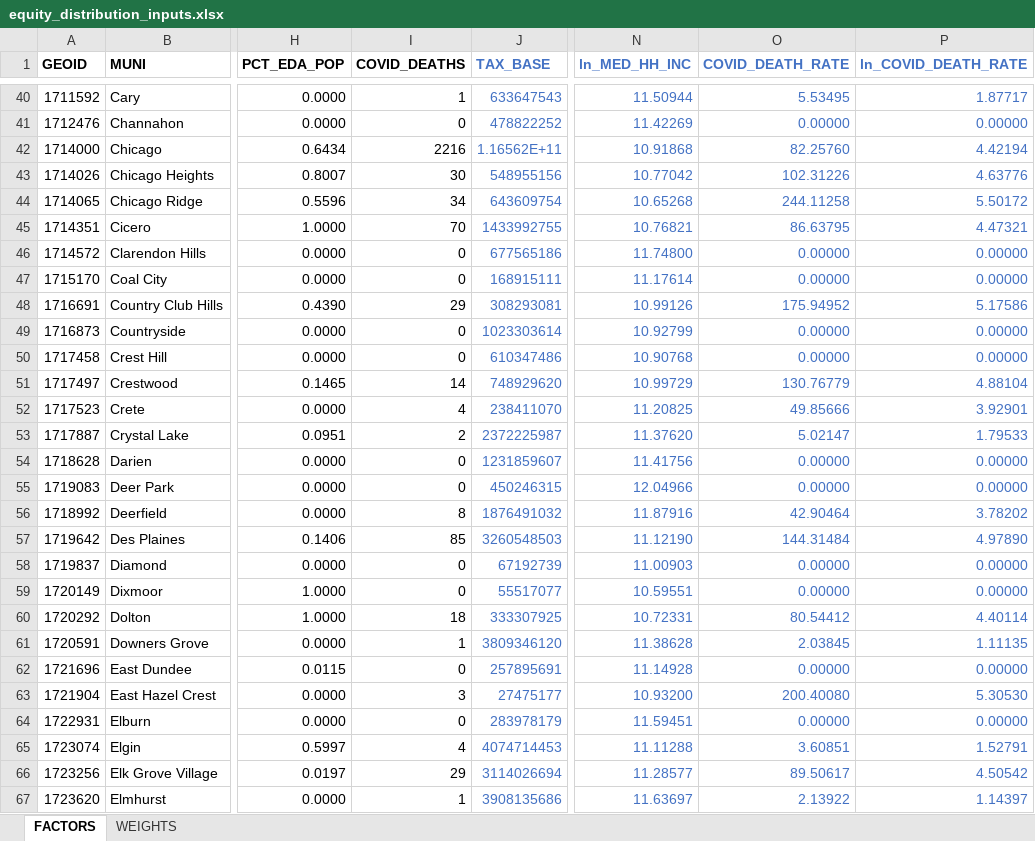
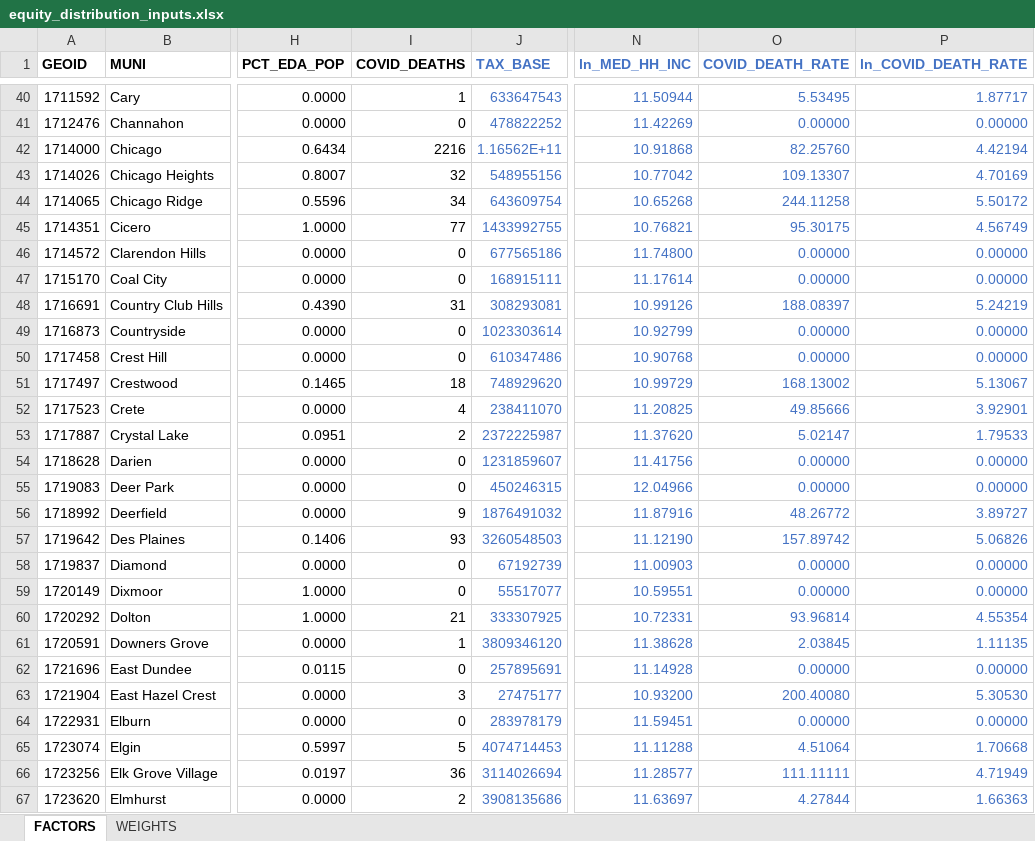
Before and after one commit to CMAP-REPOS/community-cohort-tool, an Excel workbook: input/equity_distribution_inputs.xlsx, sheet FACTORS, drawn as a sheet; only a part is shown, gaps mark what is left out; values as stored, in another font and other column widths than the file's, no borders; the diff covers the shown part only; the diff names each change by its address in the sheet, - before the commit and + after, or states it on an @@ line.

Commit message:
Updated COVID-19 death counts
Data as of 6/21/20

```diff
--- a/input/equity_distribution_inputs.xlsx (sheet FACTORS)
+++ b/input/equity_distribution_inputs.xlsx (sheet FACTORS)
-I43 (COVID_DEATHS): 30
+I43 (COVID_DEATHS): 32
-O43 (COVID_DEATH_RATE): 102.31226
+O43 (COVID_DEATH_RATE): 109.13307
-P43 (ln_COVID_DEATH_RATE): 4.63776
+P43 (ln_COVID_DEATH_RATE): 4.70169
-I45 (COVID_DEATHS): 70
+I45 (COVID_DEATHS): 77
-O45 (COVID_DEATH_RATE): 86.63795
+O45 (COVID_DEATH_RATE): 95.30175
-P45 (ln_COVID_DEATH_RATE): 4.47321
+P45 (ln_COVID_DEATH_RATE): 4.56749
-I48 (COVID_DEATHS): 29
+I48 (COVID_DEATHS): 31
-O48 (COVID_DEATH_RATE): 175.94952
+O48 (COVID_DEATH_RATE): 188.08397
-P48 (ln_COVID_DEATH_RATE): 5.17586
+P48 (ln_COVID_DEATH_RATE): 5.24219
-I51 (COVID_DEATHS): 14
+I51 (COVID_DEATHS): 18
-O51 (COVID_DEATH_RATE): 130.76779
+O51 (COVID_DEATH_RATE): 168.13002
-P51 (ln_COVID_DEATH_RATE): 4.88104
+P51 (ln_COVID_DEATH_RATE): 5.13067
-I56 (COVID_DEATHS): 8
+I56 (COVID_DEATHS): 9
-O56 (COVID_DEATH_RATE): 42.90464
+O56 (COVID_DEATH_RATE): 48.26772
-P56 (ln_COVID_DEATH_RATE): 3.78202
+P56 (ln_COVID_DEATH_RATE): 3.89727
-I57 (COVID_DEATHS): 85
+I57 (COVID_DEATHS): 93
-O57 (COVID_DEATH_RATE): 144.31484
+O57 (COVID_DEATH_RATE): 157.89742
-P57 (ln_COVID_DEATH_RATE): 4.97890
+P57 (ln_COVID_DEATH_RATE): 5.06826
-I60 (COVID_DEATHS): 18
+I60 (COVID_DEATHS): 21
-O60 (COVID_DEATH_RATE): 80.54412
+O60 (COVID_DEATH_RATE): 93.96814
-P60 (ln_COVID_DEATH_RATE): 4.40114
+P60 (ln_COVID_DEATH_RATE): 4.55354
-I65 (COVID_DEATHS): 4
+I65 (COVID_DEATHS): 5
-O65 (COVID_DEATH_RATE): 3.60851
+O65 (COVID_DEATH_RATE): 4.51064
-P65 (ln_COVID_DEATH_RATE): 1.52791
+P65 (ln_COVID_DEATH_RATE): 1.70668
-I66 (COVID_DEATHS): 29
+I66 (COVID_DEATHS): 36
-O66 (COVID_DEATH_RATE): 89.50617
+O66 (COVID_DEATH_RATE): 111.11111
-P66 (ln_COVID_DEATH_RATE): 4.50542
+P66 (ln_COVID_DEATH_RATE): 4.71949
-I67 (COVID_DEATHS): 1
+I67 (COVID_DEATHS): 2
-O67 (COVID_DEATH_RATE): 2.13922
+O67 (COVID_DEATH_RATE): 4.27844
-P67 (ln_COVID_DEATH_RATE): 1.14397
+P67 (ln_COVID_DEATH_RATE): 1.66363
```
Also changed, not shown: 162 edited cells elsewhere in this sheet, 1 other file.
